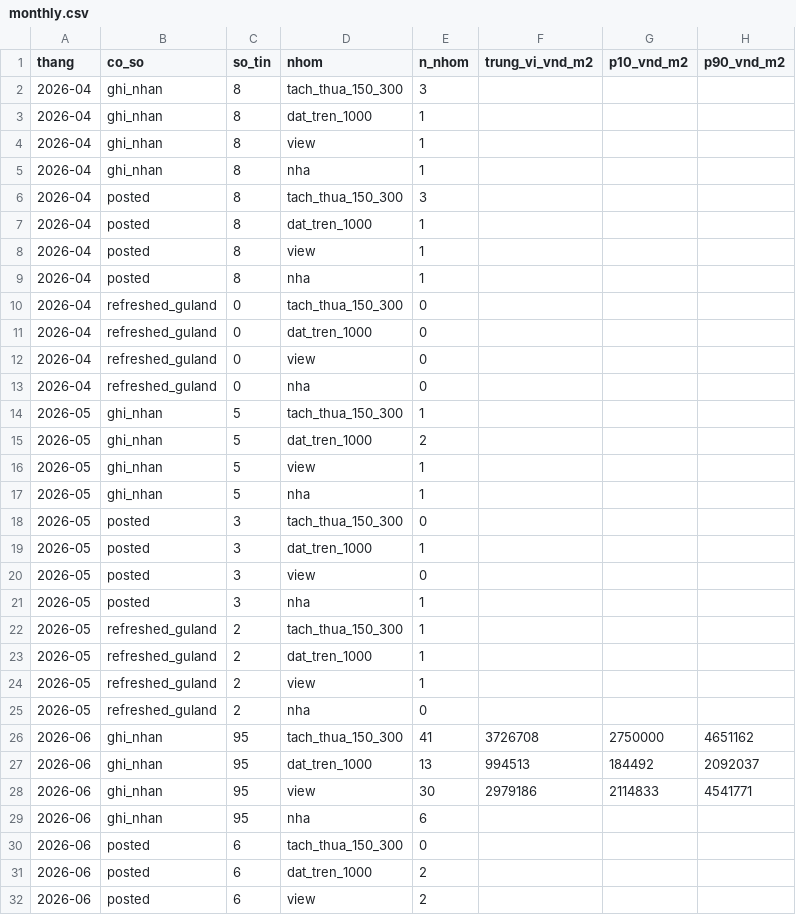
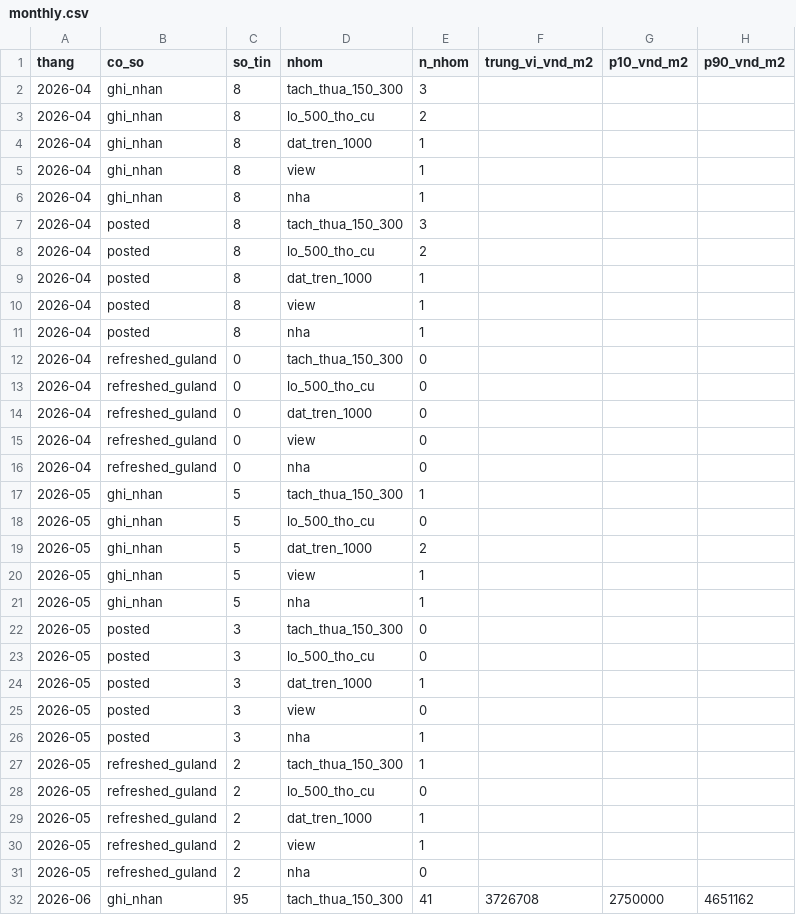
Before and after one commit to doanquocduyet/namban-panorama, a CSV file: data/index/monthly.csv, drawn as a sheet; only a part is shown; the shorter side is filled out with more unchanged rows; the diff covers the shown part only.

```diff
--- a/data/index/monthly.csv
+++ b/data/index/monthly.csv
@@ -2,2 +2,3 @@ thang,co_so,so_tin,nhom,n_nhom,trung_vi_vnd_m2,p10_vnd_m2,p90_vnd_m2
 2026-04,ghi_nhan,8,tach_thua_150_300,3,,,
+2026-04,ghi_nhan,8,lo_500_tho_cu,2,,,
 2026-04,ghi_nhan,8,dat_tren_1000,1,,,
@@ -6,2 +7,3 @@ thang,co_so,so_tin,nhom,n_nhom,trung_vi_vnd_m2,p10_vnd_m2,p90_vnd_m2
 2026-04,posted,8,tach_thua_150_300,3,,,
+2026-04,posted,8,lo_500_tho_cu,2,,,
 2026-04,posted,8,dat_tren_1000,1,,,
@@ -10,2 +12,3 @@ thang,co_so,so_tin,nhom,n_nhom,trung_vi_vnd_m2,p10_vnd_m2,p90_vnd_m2
 2026-04,refreshed_guland,0,tach_thua_150_300,0,,,
+2026-04,refreshed_guland,0,lo_500_tho_cu,0,,,
 2026-04,refreshed_guland,0,dat_tren_1000,0,,,
@@ -14,2 +17,3 @@ thang,co_so,so_tin,nhom,n_nhom,trung_vi_vnd_m2,p10_vnd_m2,p90_vnd_m2
 2026-05,ghi_nhan,5,tach_thua_150_300,1,,,
+2026-05,ghi_nhan,5,lo_500_tho_cu,0,,,
 2026-05,ghi_nhan,5,dat_tren_1000,2,,,
@@ -18,2 +22,3 @@ thang,co_so,so_tin,nhom,n_nhom,trung_vi_vnd_m2,p10_vnd_m2,p90_vnd_m2
 2026-05,posted,3,tach_thua_150_300,0,,,
+2026-05,posted,3,lo_500_tho_cu,0,,,
 2026-05,posted,3,dat_tren_1000,1,,,
@@ -22,2 +27,3 @@ thang,co_so,so_tin,nhom,n_nhom,trung_vi_vnd_m2,p10_vnd_m2,p90_vnd_m2
 2026-05,refreshed_guland,2,tach_thua_150_300,1,,,
+2026-05,refreshed_guland,2,lo_500_tho_cu,0,,,
 2026-05,refreshed_guland,2,dat_tren_1000,1,,,
```
Also changed, not shown: 13 added rows elsewhere in this file, 4 other files.
